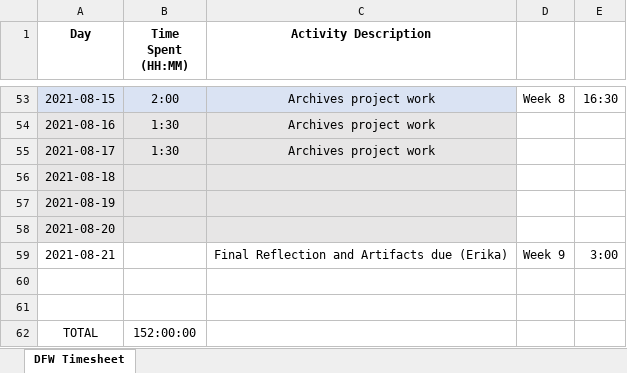
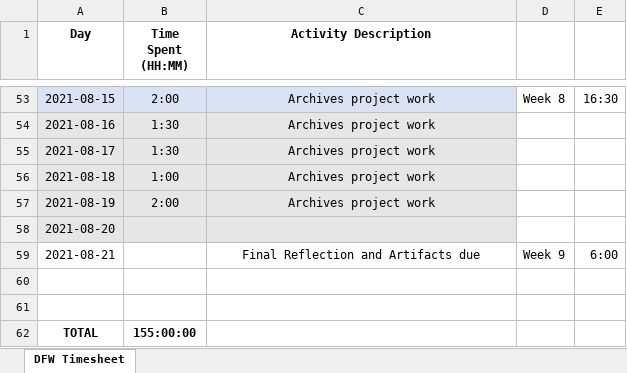
Before and after one commit to ewhinihan/dfw_mslibrary, an Excel workbook: DFW_MSLibrary_TimeSheet_062121_082021.xlsx, sheet DFW Timesheet, drawn as a sheet; only a part is shown, gaps mark what is left out; values as stored, in another font and other column widths than the file's, no borders; the diff names each change by its address in the sheet, - before the commit and + after, or states it on an @@ line.

Commit message:
Add files via upload

```diff
--- a/DFW_MSLibrary_TimeSheet_062121_082021.xlsx (sheet DFW Timesheet)
+++ b/DFW_MSLibrary_TimeSheet_062121_082021.xlsx (sheet DFW Timesheet)
-B56 (Time Spent (HH:MM)): (empty)
+B56 (Time Spent (HH:MM)): 1:00
-C56:C57 (Activity Description): (empty)
+C56:C57 (Activity Description): Archives project work
-B57 (Time Spent (HH:MM)): (empty)
+B57 (Time Spent (HH:MM)): 2:00
-C59 (Activity Description): Final Reflection and Artifacts due (Erika)
+C59 (Activity Description): Final Reflection and Artifacts due
-E59: 3:00
+E59: 6:00
-A62:B62 bold: off
+A62:B62 bold: on
-B62 (Time Spent (HH:MM)): 152:00:00
+B62 (Time Spent (HH:MM)): 155:00:00
```
